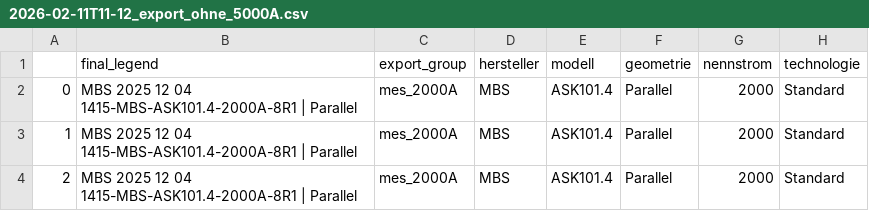
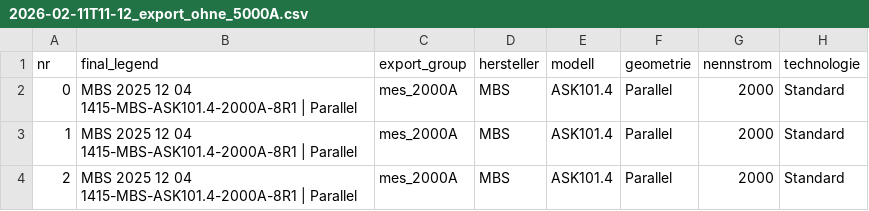
Before and after one commit to oliverschmidt99/Bachelorarbeit-Fremdfeldbeeinflussung-Messstromwandler-s, a CSV file: 03_Ressourcen/dia_neu/2026-02-11T11-12_export_ohne_5000A.csv, drawn as a sheet; only a part is shown; the diff names each change by its address in the sheet, - before the commit and + after, or states it on an @@ line.

```diff
--- a/03_Ressourcen/dia_neu/2026-02-11T11-12_export_ohne_5000A.csv
+++ b/03_Ressourcen/dia_neu/2026-02-11T11-12_export_ohne_5000A.csv
-A1: (empty)
+A1: nr
```
Also changed, not shown: 4 other files.
